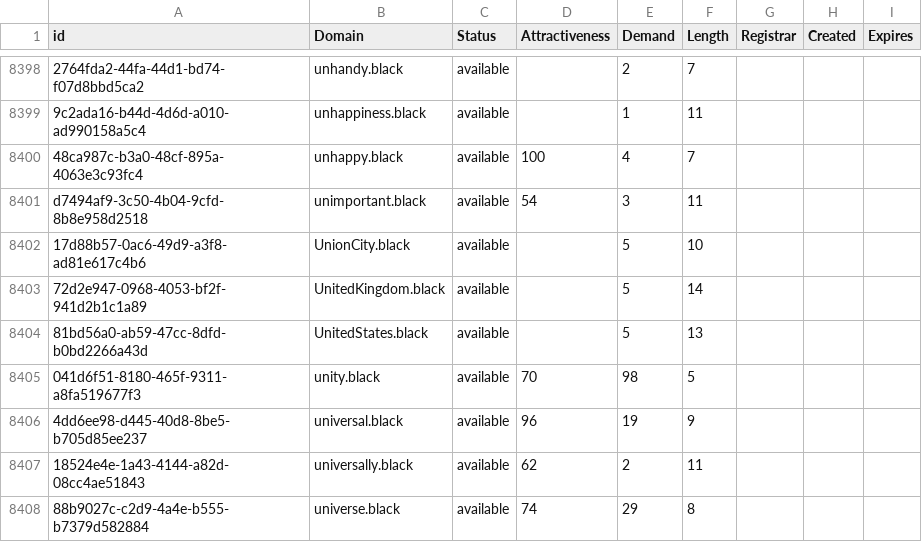
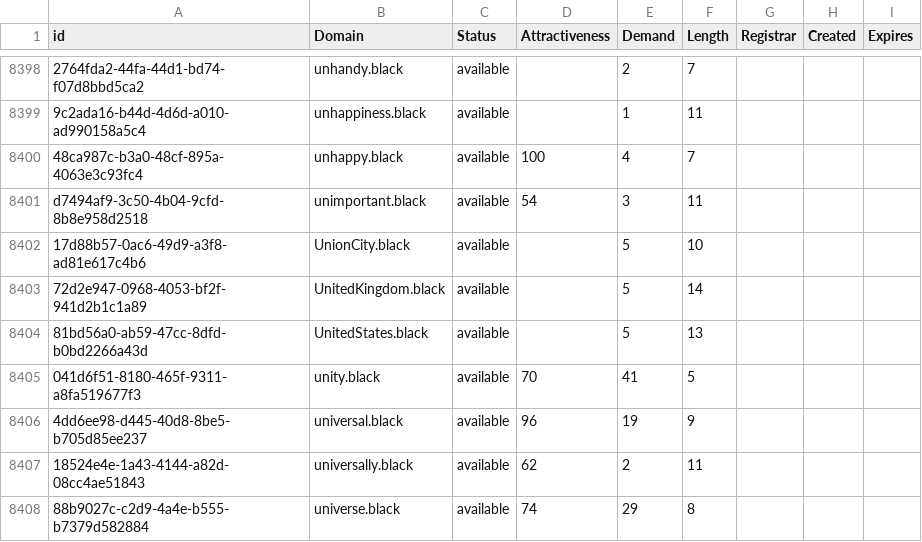
Before and after one commit to UniqueDomains/black-oneword-domains, a CSV file: black.csv, drawn as a sheet; only a part is shown, gaps mark what is left out.

Commit message:
Domains update

```diff
--- a/black.csv
+++ b/black.csv
@@ -8404,3 +8404,3 @@ d7494af9-3c50-4b04-9cfd-8b8e958d2518,unimportant.black,available,54,3,11,,,
 81bd56a0-ab59-47cc-8dfd-b0bd2266a43d,UnitedStates.black,available,,5,13,,,
-041d6f51-8180-465f-9311-a8fa519677f3,unity.black,available,70,98,5,,,
+041d6f51-8180-465f-9311-a8fa519677f3,unity.black,available,70,41,5,,,
 4dd6ee98-d445-40d8-8be5-b705d85ee237,universal.black,available,96,19,9,,,
```
Also changed, not shown: 2 other files.
